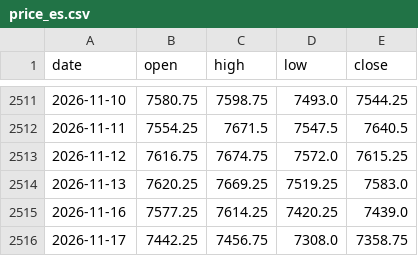
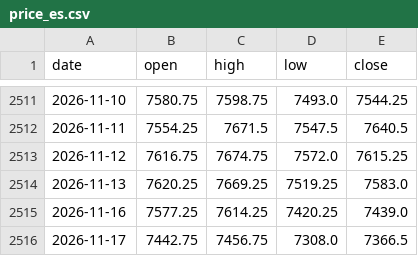
Before and after one commit to Allenvip1/G-P-C-R-2, a CSV file: data/price_es.csv, drawn as a sheet; only a part is shown, gaps mark what is left out.

```diff
--- a/data/price_es.csv
+++ b/data/price_es.csv
@@ -2515,2 +2515,2 @@ date,open,high,low,close
 2026-11-16,7577.25,7614.25,7420.25,7439.0
-2026-11-17,7442.25,7456.75,7308.0,7358.75
+2026-11-17,7442.75,7456.75,7308.0,7366.5
```
Also changed, not shown: data/price_spx.csv, 1 other file.
